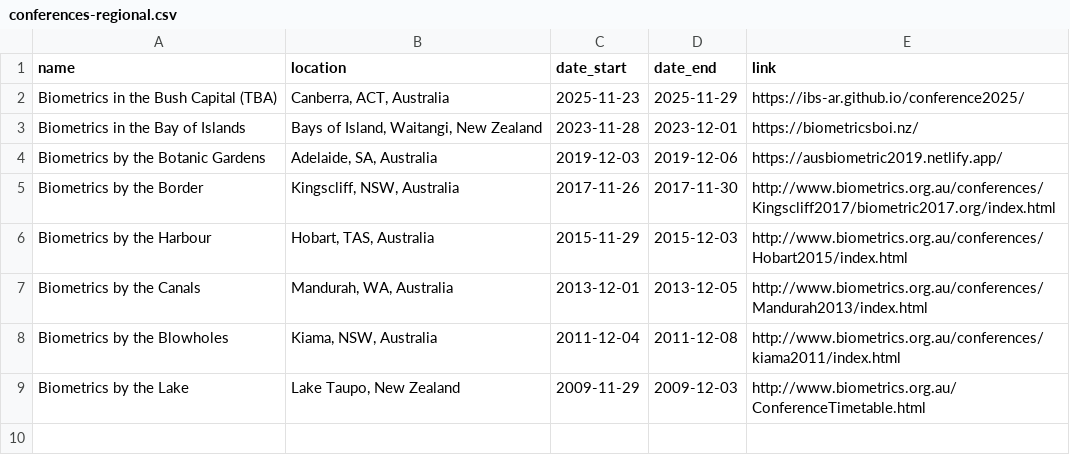
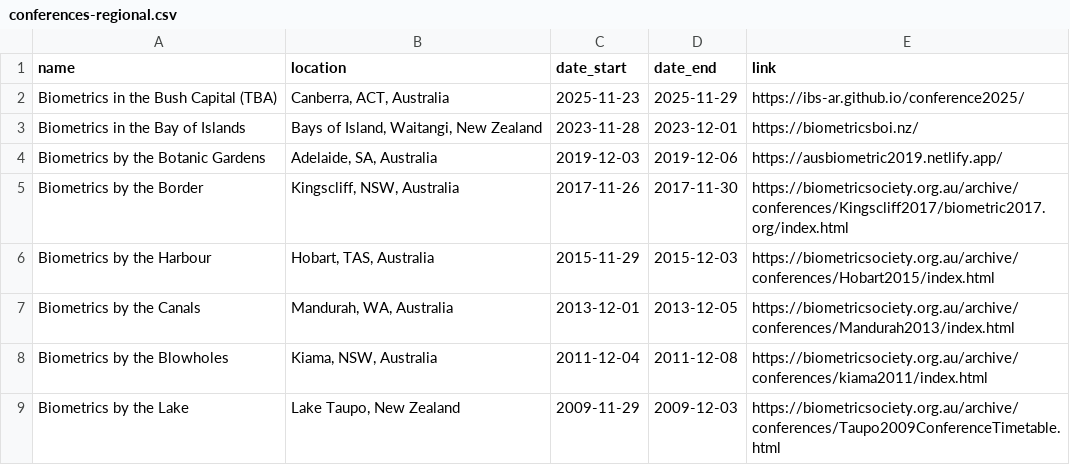
Before and after one commit to IBS-AR/IBS-AR.github.io, a CSV file: data/conferences-regional.csv, drawn as a sheet.

Commit message:
update conference link data

```diff
--- a/data/conferences-regional.csv
+++ b/data/conferences-regional.csv
@@ -4,6 +4,6 @@ Biometrics in the Bay of Islands,"Bays of Island, Waitangi, New Zealand","2023-1
 Biometrics by the Botanic Gardens,"Adelaide, SA, Australia","2019-12-03","2019-12-06",https://ausbiometric2019.netlify.app/
-Biometrics by the Border,"Kingscliff, NSW, Australia","2017-11-26","2017-11-30",http://www.biometrics.org.au/conferences/Kingscliff2017/biometric2017.org/index.html
-Biometrics by the Harbour,"Hobart, TAS, Australia","2015-11-29","2015-12-03",http://www.biometrics.org.au/conferences/Hobart2015/index.html
-Biometrics by the Canals,"Mandurah, WA, Australia","2013-12-01","2013-12-05",http://www.biometrics.org.au/conferences/Mandurah2013/index.html
-Biometrics by the Blowholes,"Kiama, NSW, Australia","2011-12-04","2011-12-08",http://www.biometrics.org.au/conferences/kiama2011/index.html
-Biometrics by the Lake,"Lake Taupo, New Zealand","2009-11-29","2009-12-03",http://www.biometrics.org.au/ConferenceTimetable.html
+Biometrics by the Border,"Kingscliff, NSW, Australia","2017-11-26","2017-11-30",https://biometricsociety.org.au/archive/conferences/Kingscliff2017/biometric2017.org/index.html
+Biometrics by the Harbour,"Hobart, TAS, Australia","2015-11-29","2015-12-03",https://biometricsociety.org.au/archive/conferences/Hobart2015/index.html
+Biometrics by the Canals,"Mandurah, WA, Australia","2013-12-01","2013-12-05",https://biometricsociety.org.au/archive/conferences/Mandurah2013/index.html
+Biometrics by the Blowholes,"Kiama, NSW, Australia","2011-12-04","2011-12-08",https://biometricsociety.org.au/archive/conferences/kiama2011/index.html
+Biometrics by the Lake,"Lake Taupo, New Zealand","2009-11-29","2009-12-03",https://biometricsociety.org.au/archive/conferences/Taupo2009ConferenceTimetable.html
```
